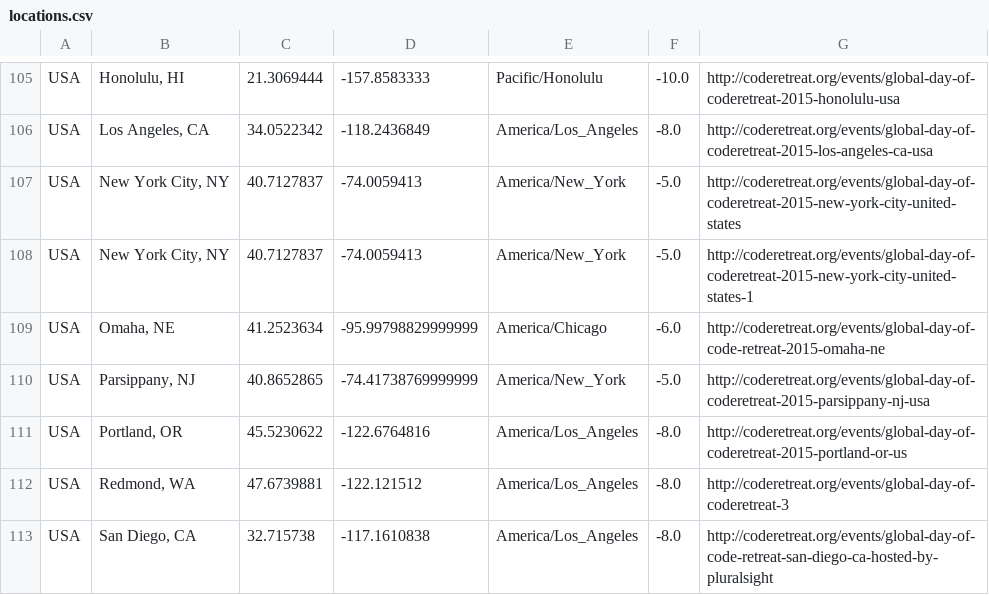
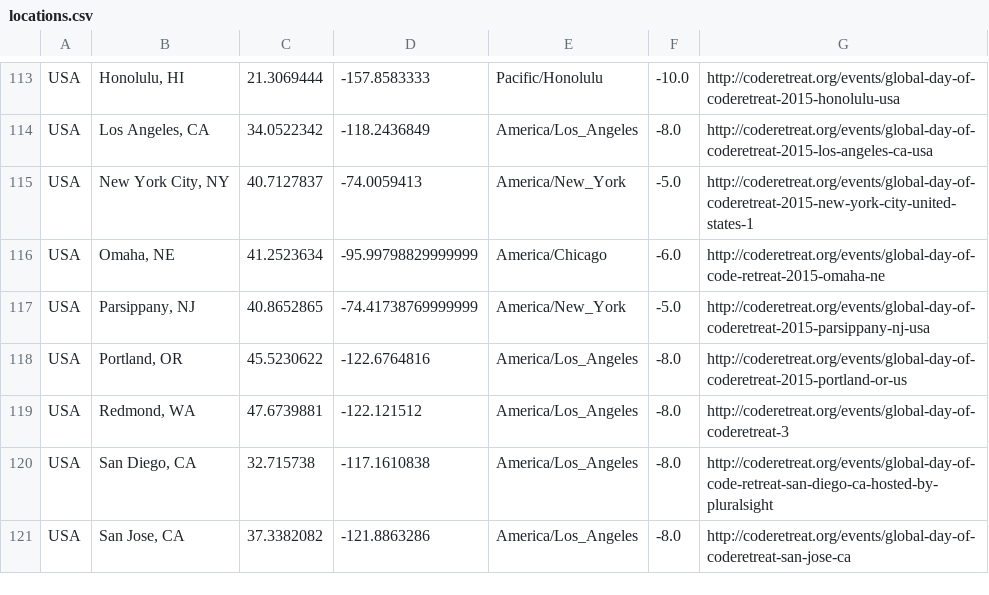
Before and after one commit to coderetreat/GDCR, a CSV file: data/locations.csv, drawn as a sheet; only a part is shown, gaps mark what is left out; the shorter side is filled out with more unchanged rows; the diff covers the shown part only.

Commit message:
Adds 8 cities and removes 1 duplicate event

```diff
--- a/data/locations.csv
+++ b/data/locations.csv
@@ -106,3 +114,2 @@ USA	Honolulu, HI	21.3069444	-157.8583333	Pacific/Honolulu	-10.0	http://coderetre
 USA	Los Angeles, CA	34.0522342	-118.2436849	America/Los_Angeles	-8.0	http://coderetreat.org/events/global-day-of-coderetreat-2015-los-angeles-ca-usa
-USA	New York City, NY	40.7127837	-74.0059413	America/New_York	-5.0	http://coderetreat.org/events/global-day-of-coderetreat-2015-new-york-city-united-states
 USA	New York City, NY	40.7127837	-74.0059413	America/New_York	-5.0	http://coderetreat.org/events/global-day-of-coderetreat-2015-new-york-city-united-states-1
```
Also changed, not shown: 8 added rows elsewhere in this file, 1 other file.
